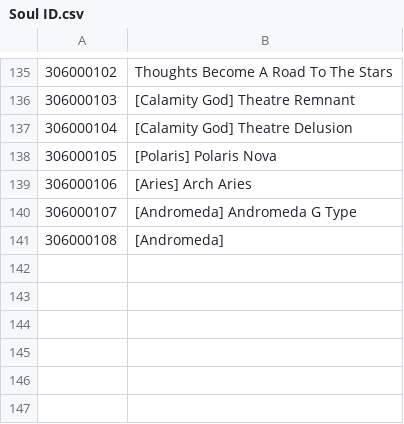
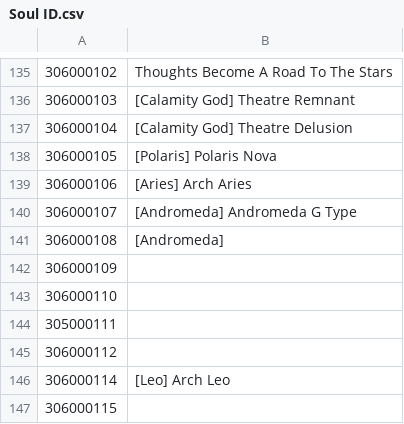
Before and after one commit to NNSTJP/Idola, a CSV file: Soul ID.csv, drawn as a sheet; only a part is shown, gaps mark what is left out.

```diff
--- a/Soul ID.csv
+++ b/Soul ID.csv
@@ -141 +141,7 @@
 306000108,[Andromeda]
+306000109,
+306000110,
+305000111,
+306000112
+306000114,[Leo] Arch Leo
+306000115,
```
Also changed, not shown: Character ID.csv, Weapon ID.csv, 19 other files.
